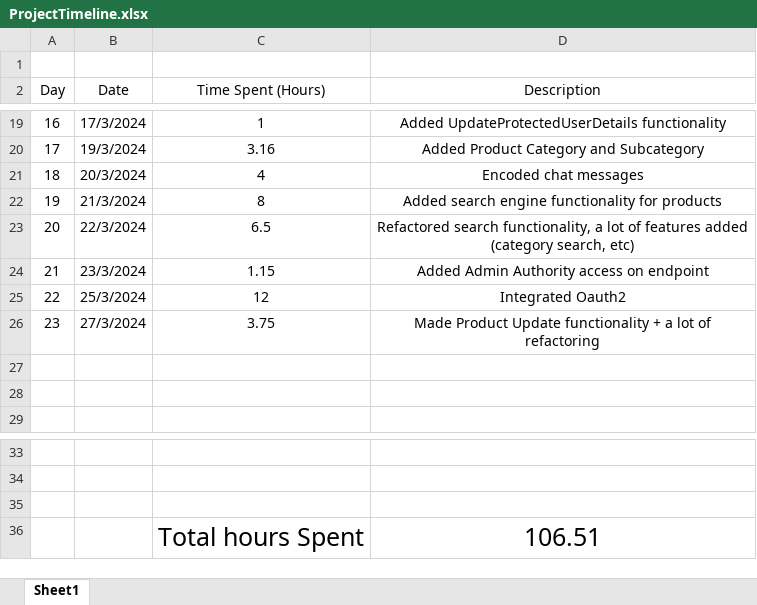
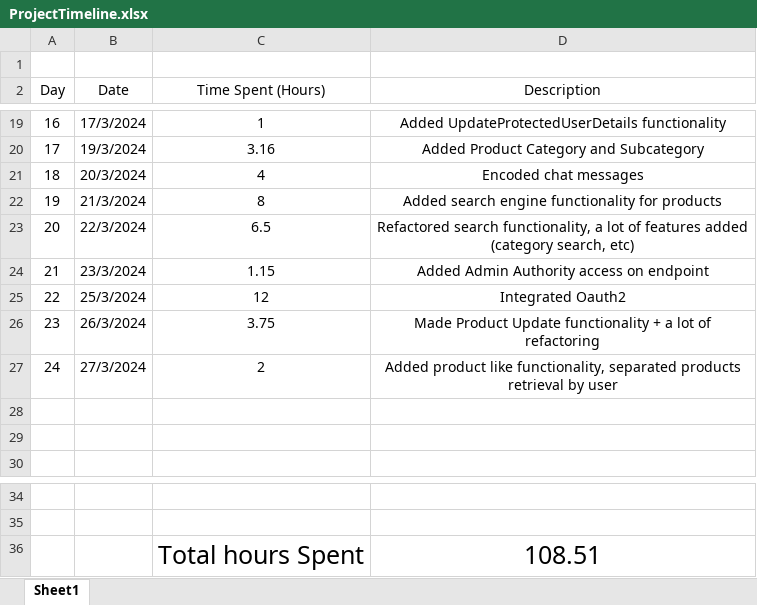
Before and after one commit to AlexandruOlteanu/SwapIt, an Excel workbook: files/documentation/ProjectTimeline.xlsx, sheet Sheet1, drawn as a sheet; only a part is shown, gaps mark what is left out; values as stored, in another font and other column widths than the file's, no borders; removed rows and columns are numbered as before the commit, all else as after; the diff names each change by its address in the sheet, - before the commit and + after, or states it on an @@ line.

```diff
--- a/files/documentation/ProjectTimeline.xlsx (sheet Sheet1)
+++ b/files/documentation/ProjectTimeline.xlsx (sheet Sheet1)
-B26 (Date): 27/3/2024
+B26 (Date): 26/3/2024
+row 27: 24 | 27/3/2024 | 2 | Added product like functionality, separated products retrieval by user
-row 36: (empty)
+row 36:  |  | Total hours Spent | 108.51
-row 36:  |  | Total hours Spent | 106.51
```
Also changed, not shown: files/documentation/Backend Functionalities.xlsx, 20 other files.
